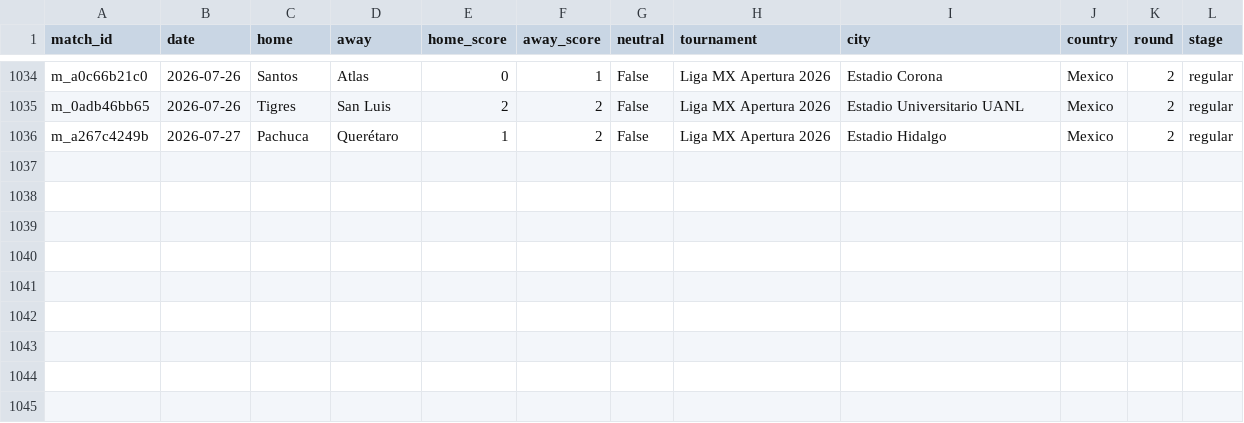
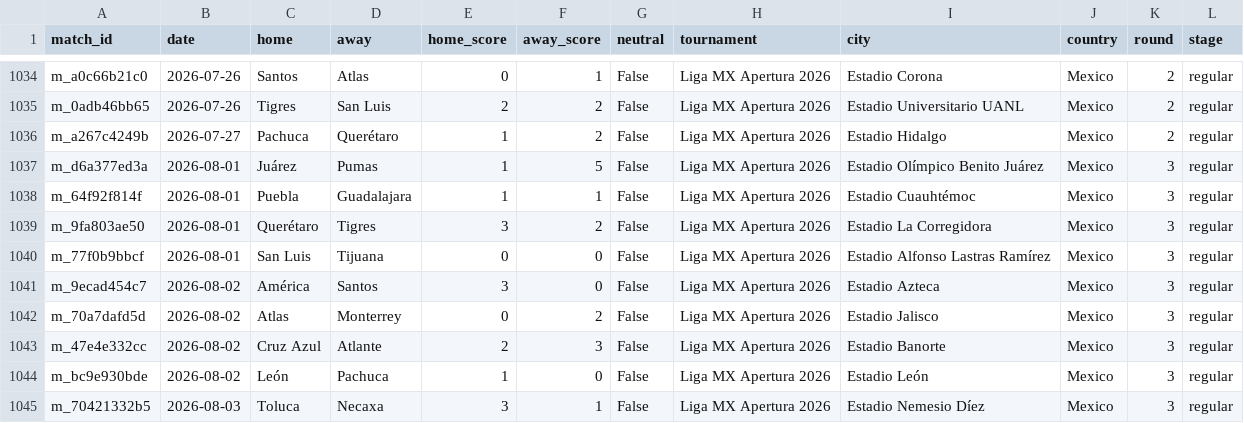
Before and after one commit to samuelramram/Predicciones, a CSV file: data/ligamx/matches_history.csv, drawn as a sheet; only a part is shown, gaps mark what is left out.

```diff
--- a/data/ligamx/matches_history.csv
+++ b/data/ligamx/matches_history.csv
@@ -1036 +1036,10 @@ m_0adb46bb65,2026-07-26,Tigres,San Luis,2,2,False,Liga MX Apertura 2026,Estadio
 m_a267c4249b,2026-07-27,Pachuca,Querétaro,1,2,False,Liga MX Apertura 2026,Estadio Hidalgo,Mexico,2,regular
+m_d6a377ed3a,2026-08-01,Juárez,Pumas,1,5,False,Liga MX Apertura 2026,Estadio Olímpico Benito Juárez,Mexico,3,regular
+m_64f92f814f,2026-08-01,Puebla,Guadalajara,1,1,False,Liga MX Apertura 2026,Estadio Cuauhtémoc,Mexico,3,regular
+m_9fa803ae50,2026-08-01,Querétaro,Tigres,3,2,False,Liga MX Apertura 2026,Estadio La Corregidora,Mexico,3,regular
+m_77f0b9bbcf,2026-08-01,San Luis,Tijuana,0,0,False,Liga MX Apertura 2026,Estadio Alfonso Lastras Ramírez,Mexico,3,regular
+m_9ecad454c7,2026-08-02,América,Santos,3,0,False,Liga MX Apertura 2026,Estadio Azteca,Mexico,3,regular
+m_70a7dafd5d,2026-08-02,Atlas,Monterrey,0,2,False,Liga MX Apertura 2026,Estadio Jalisco,Mexico,3,regular
+m_47e4e332cc,2026-08-02,Cruz Azul,Atlante,2,3,False,Liga MX Apertura 2026,Estadio Banorte,Mexico,3,regular
+m_bc9e930bde,2026-08-02,León,Pachuca,1,0,False,Liga MX Apertura 2026,Estadio León,Mexico,3,regular
+m_70421332b5,2026-08-03,Toluca,Necaxa,3,1,False,Liga MX Apertura 2026,Estadio Nemesio Díez,Mexico,3,regular
```
Also changed, not shown: 4 other files.
